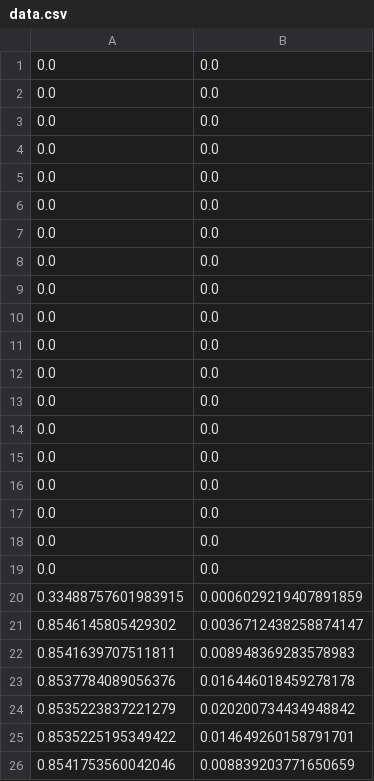
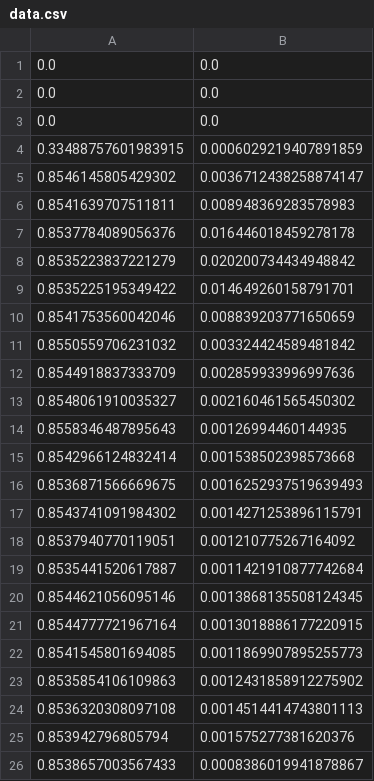
Before and after one commit to Axtiop/GPTAlly, a CSV file: data_decision/L1N1/L2N1/L3N3/L4N4/L5N1/data.csv, drawn as a sheet; only a part is shown; the shorter side is filled out with more unchanged rows; the diff names each change by its address in the sheet, - before the commit and + after, or states it on an @@ line.

Commit message:
update data video dm

```diff
--- a/data_decision/L1N1/L2N1/L3N3/L4N4/L5N1/data.csv
+++ b/data_decision/L1N1/L2N1/L3N3/L4N4/L5N1/data.csv
-row 4: 0.0 | 0.0
-row 5: 0.0 | 0.0
-row 6: 0.0 | 0.0
-row 7: 0.0 | 0.0
-row 8: 0.0 | 0.0
-row 9: 0.0 | 0.0
-row 10: 0.0 | 0.0
-row 11: 0.0 | 0.0
-row 12: 0.0 | 0.0
-row 13: 0.0 | 0.0
-row 14: 0.0 | 0.0
-row 15: 0.0 | 0.0
-row 16: 0.0 | 0.0
-row 17: 0.0 | 0.0
-row 18: 0.0 | 0.0
-row 19: 0.0 | 0.0
```
Also changed, not shown: data_decision/L1N1/L2N1/L3N3/L4N2/L5N1/data.csv, data_decision/L1N1/L2N1/L3N3/L4N3/L5N1/data.csv, 4 other files.
